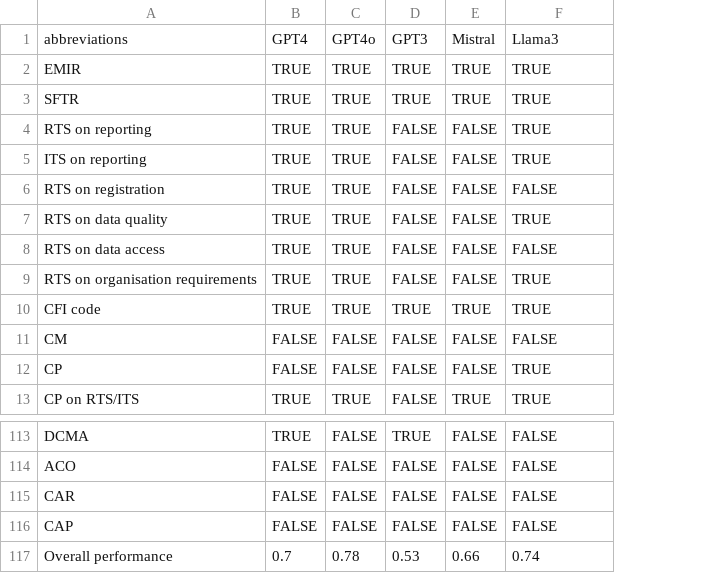
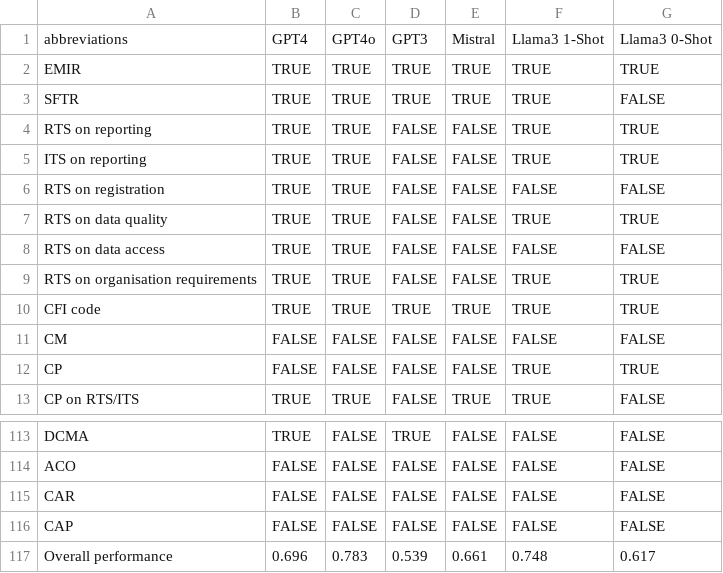
Before and after one commit to finos-labs/emir-specific-rag, a CSV file: benchmarking/EMIR regulatory data - abbreviations.csv, drawn as a sheet; only a part is shown, gaps mark what is left out; the diff names each change by its address in the sheet, - before the commit and + after, or states it on an @@ line.

Commit message:
Updated the abbreviations
With Llama3 0-Shots

```diff
--- a/benchmarking/EMIR regulatory data - abbreviations.csv
+++ b/benchmarking/EMIR regulatory data - abbreviations.csv
+column G, rows 1-13: Llama3 0-Shot | TRUE | FALSE | TRUE | TRUE | FALSE | TRUE | FALSE | TRUE | TRUE | FALSE | TRUE | FALSE; rows 113-117: FALSE | FALSE | FALSE | FALSE | 0.617
-F1: Llama3
+F1: Llama3 1-Shot
-B117: 0.7
+B117: 0.696
-C117: 0.78
+C117: 0.783
-D117: 0.53
+D117: 0.539
-E117: 0.66
+E117: 0.661
-F117: 0.74
+F117: 0.748
```
